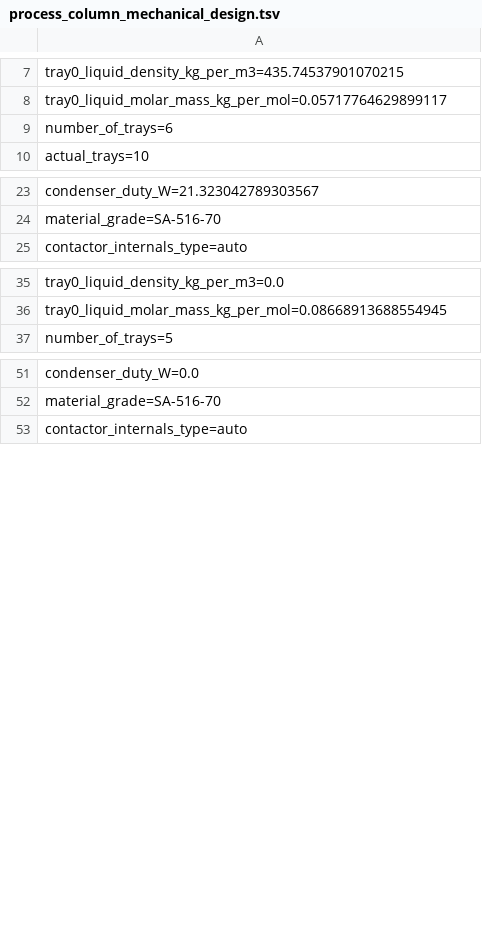
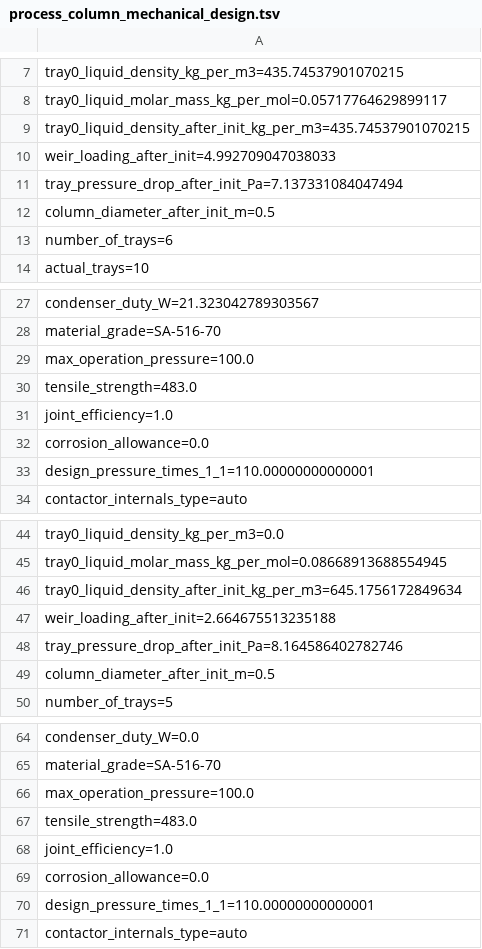
Before and after one commit to PatrickMockridge/Azoth, a TSV file: validation/neqsim/captures/process_column_mechanical_design.tsv, drawn as a sheet; only a part is shown, gaps mark what is left out; the diff names each change by its address in the sheet, - before the commit and + after, or states it on an @@ line.

```diff
--- a/validation/neqsim/captures/process_column_mechanical_design.tsv
+++ b/validation/neqsim/captures/process_column_mechanical_design.tsv
+row 9: tray0_liquid_density_after_init_kg_per_m3=435.74537901070215
+row 10: weir_loading_after_init=4.992709047038033
+row 11: tray_pressure_drop_after_init_Pa=7.137331084047494
+row 12: column_diameter_after_init_m=0.5
+row 29: max_operation_pressure=100.0
+row 30: tensile_strength=483.0
+row 31: joint_efficiency=1.0
+row 32: corrosion_allowance=0.0
+row 33: design_pressure_times_1_1=110.00000000000001
+row 46: tray0_liquid_density_after_init_kg_per_m3=645.1756172849634
+row 47: weir_loading_after_init=2.664675513235188
+row 48: tray_pressure_drop_after_init_Pa=8.164586402782746
+row 49: column_diameter_after_init_m=0.5
+row 66: max_operation_pressure=100.0
+row 67: tensile_strength=483.0
+row 68: joint_efficiency=1.0
+row 69: corrosion_allowance=0.0
+row 70: design_pressure_times_1_1=110.00000000000001
```
Also changed, not shown: 2 other files.
